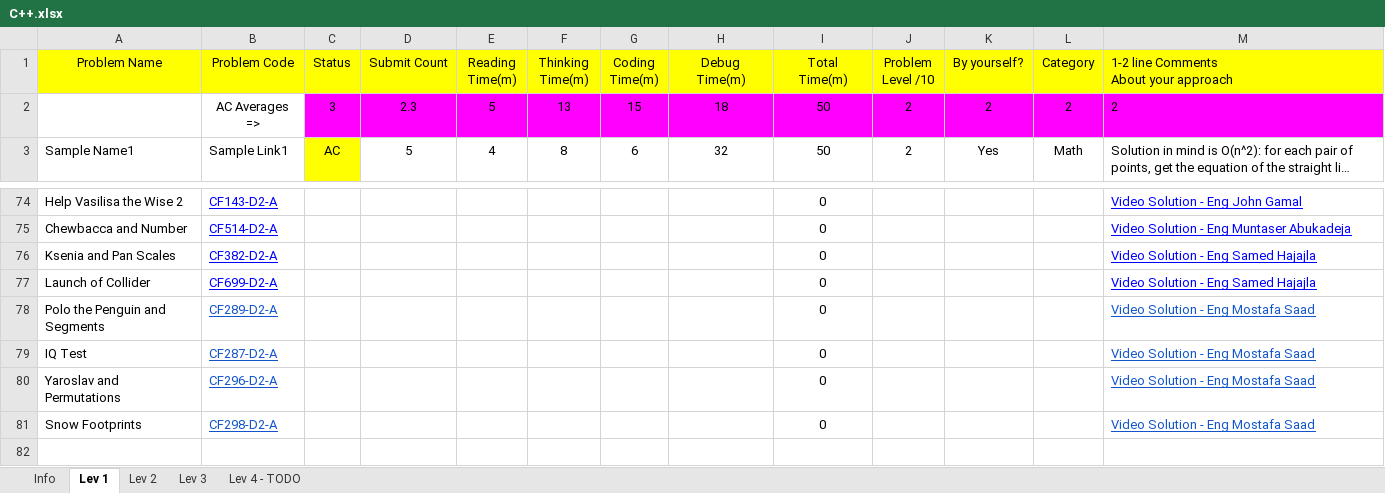
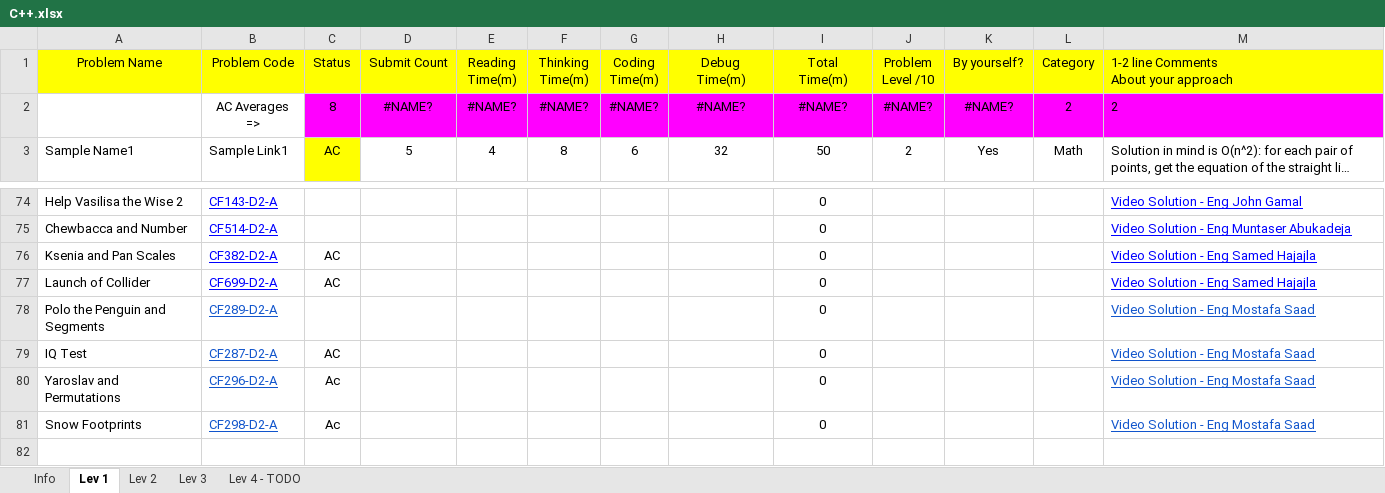
Before and after one commit to IbrahimHabib/Problem_Solving, an Excel workbook: C++.xlsx, sheet Lev 1, drawn as a sheet; only a part is shown, gaps mark what is left out; long unchanged cells end in …; values as stored, in another font and other column widths than the file's, no borders; charts and pictures and conditional formats not drawn; removed rows and columns are numbered as before the commit, all else as after; the diff names each change by its address in the sheet, - before the commit and + after, or states it on an @@ line.

Commit message:
Ksenia problem is solved

```diff
--- a/C++.xlsx (sheet Lev 1)
+++ b/C++.xlsx (sheet Lev 1)
-row 2:  | AC Averages => | 3 | 2.3 | 5 | 13 | 15 | 18 | 50 | 2 | 2 | 2 | 2
+row 2:  | AC Averages => | 8 | #NAME? | #NAME? | #NAME? | #NAME? | #NAME? | #NAME? | #NAME? | #NAME? | 2 | 2
-C76:C77 (Status): (empty)
+C76:C77 (Status): AC
-C79 (Status): (empty)
+C79 (Status): AC
-C80:C81 (Status): (empty)
+C80:C81 (Status): Ac
```
Also changed, not shown: sheet Info, formulas that keep their value, charts or pictures, 2 other files.
